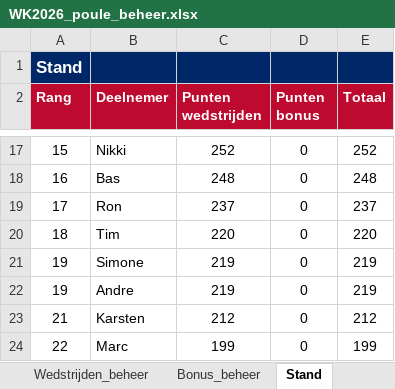
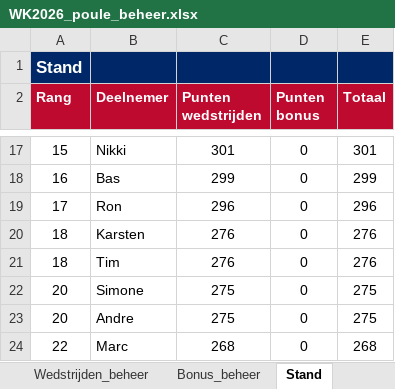
Before and after one commit to tomverbong/BINX-Zuid---WK-Poule-2026, an Excel workbook: WK2026_poule_beheer.xlsx, sheet Stand, drawn as a sheet; only a part is shown, gaps mark what is left out; values as stored, in another font and other column widths than the file's, no borders; removed rows and columns are numbered as before the commit, all else as after; the diff covers the shown part only; the diff names each change by its address in the sheet, - before the commit and + after, or states it on an @@ line.

```diff
--- a/WK2026_poule_beheer.xlsx (sheet Stand)
+++ b/WK2026_poule_beheer.xlsx (sheet Stand)
-C17 (Punten wedstrijden): 252
+C17 (Punten wedstrijden): 301
-E17 (Totaal): 252
+E17 (Totaal): 301
-C18 (Punten wedstrijden): 248
+C18 (Punten wedstrijden): 299
-E18 (Totaal): 248
+E18 (Totaal): 299
-C19 (Punten wedstrijden): 237
+C19 (Punten wedstrijden): 296
-E19 (Totaal): 237
+E19 (Totaal): 296
+row 20: 18 | Karsten | 276 | 0 | 276
-C21 (Punten wedstrijden): 220
+C21 (Punten wedstrijden): 276
-E21 (Totaal): 220
+E21 (Totaal): 276
-A22:A23 (Rang): 19
+A22:A23 (Rang): 20
-C22:C23 (Punten wedstrijden): 219
+C22:C23 (Punten wedstrijden): 275
-E22:E23 (Totaal): 219
+E22:E23 (Totaal): 275
-row 23: 21 | Karsten | 212 | 0 | 212
-C24 (Punten wedstrijden): 199
+C24 (Punten wedstrijden): 268
-E24 (Totaal): 199
+E24 (Totaal): 268
```
Also changed, not shown: 5 added rows, 5 removed rows and 23 edited cells elsewhere in this sheet, sheet Wedstrijden_beheer, formulas that keep their value, hidden cells.
